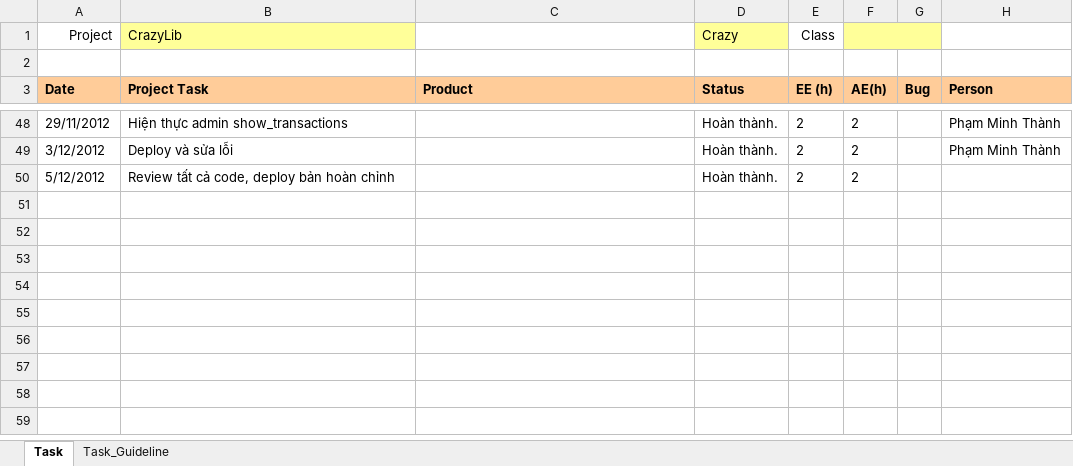
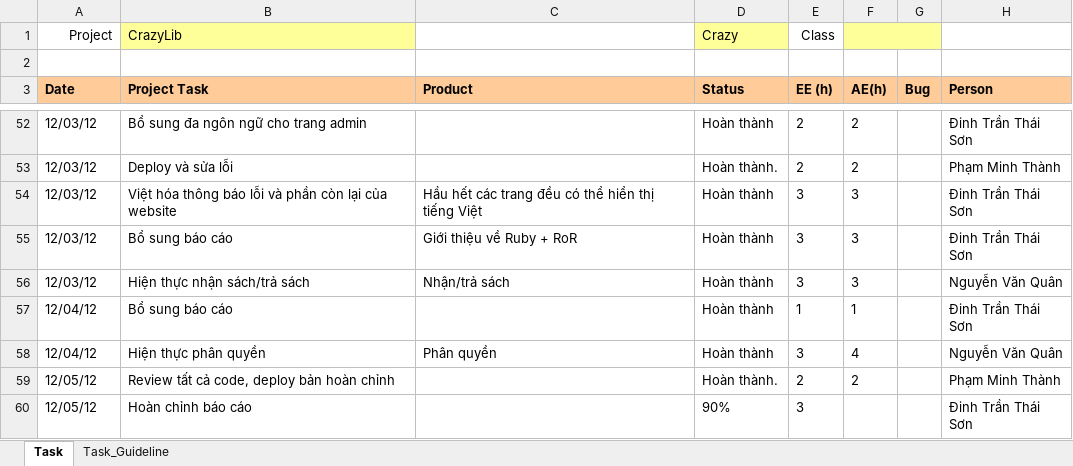
Before and after one commit to kudo108/crazylib, an Excel workbook: BaoCaoNhom/Weekly_report_Crazy.xlsx, sheet Task, drawn as a sheet; only a part is shown, gaps mark what is left out; values as stored, in another font and other column widths than the file's, no borders; addresses are those after the commit; the diff covers the shown part only; the diff names each change by its address in the sheet, - before the commit and + after, or states it on an @@ line.

Commit message:
Update báo cáo và i18n cho trang admin

```diff
--- a/BaoCaoNhom/Weekly_report_Crazy.xlsx (sheet Task)
+++ b/BaoCaoNhom/Weekly_report_Crazy.xlsx (sheet Task)
-A52 (Date): 29/11/2012
+A52 (Date): 12/03/12
-B52 (Project Task): Hiện thực admin show_transactions
+B52 (Project Task): Bổ sung đa ngôn ngữ cho trang admin
-D52 (Status): Hoàn thành.
+D52 (Status): Hoàn thành
-H52 (Person): Phạm Minh Thành
+H52 (Person): Đinh Trần Thái Sơn
-A53 (Date): 3/12/2012
+A53 (Date): 12/03/12
+row 54: 12/03/12 | Việt hóa thông báo lỗi và phần còn lại của website | Hầu hết các trang đều có thể hiển thị tiếng Việt | Hoàn thành | 3 | 3 |  | Đinh Trần Thái Sơn
+row 55: 12/03/12 | Bổ sung báo cáo | Giới thiệu về Ruby + RoR | Hoàn thành | 3 | 3 |  | Đinh Trần Thái Sơn
+row 56: 12/03/12 | Hiện thực nhận sách/trả sách | Nhận/trả sách | Hoàn thành | 3 | 3 |  | Nguyễn Văn Quân
+row 57: 12/04/12 | Bổ sung báo cáo |  | Hoàn thành | 1 | 1 |  | Đinh Trần Thái Sơn
+row 58: 12/04/12 | Hiện thực phân quyền | Phân quyền | Hoàn thành | 3 | 4 |  | Nguyễn Văn Quân
-A59 (Date): 5/12/2012
+A59 (Date): 12/05/12
-H59 (Person): (empty)
+H59 (Person): Phạm Minh Thành
+row 60: 12/05/12 | Hoàn chỉnh báo cáo |  | 90% | 3 |  |  | Đinh Trần Thái Sơn
```
Also changed, not shown: 23 added rows, 19 removed rows and 34 edited cells elsewhere in this sheet, BaoCaoCaNhan/Weekly_Report_Son.xlsx, 34 other files.
